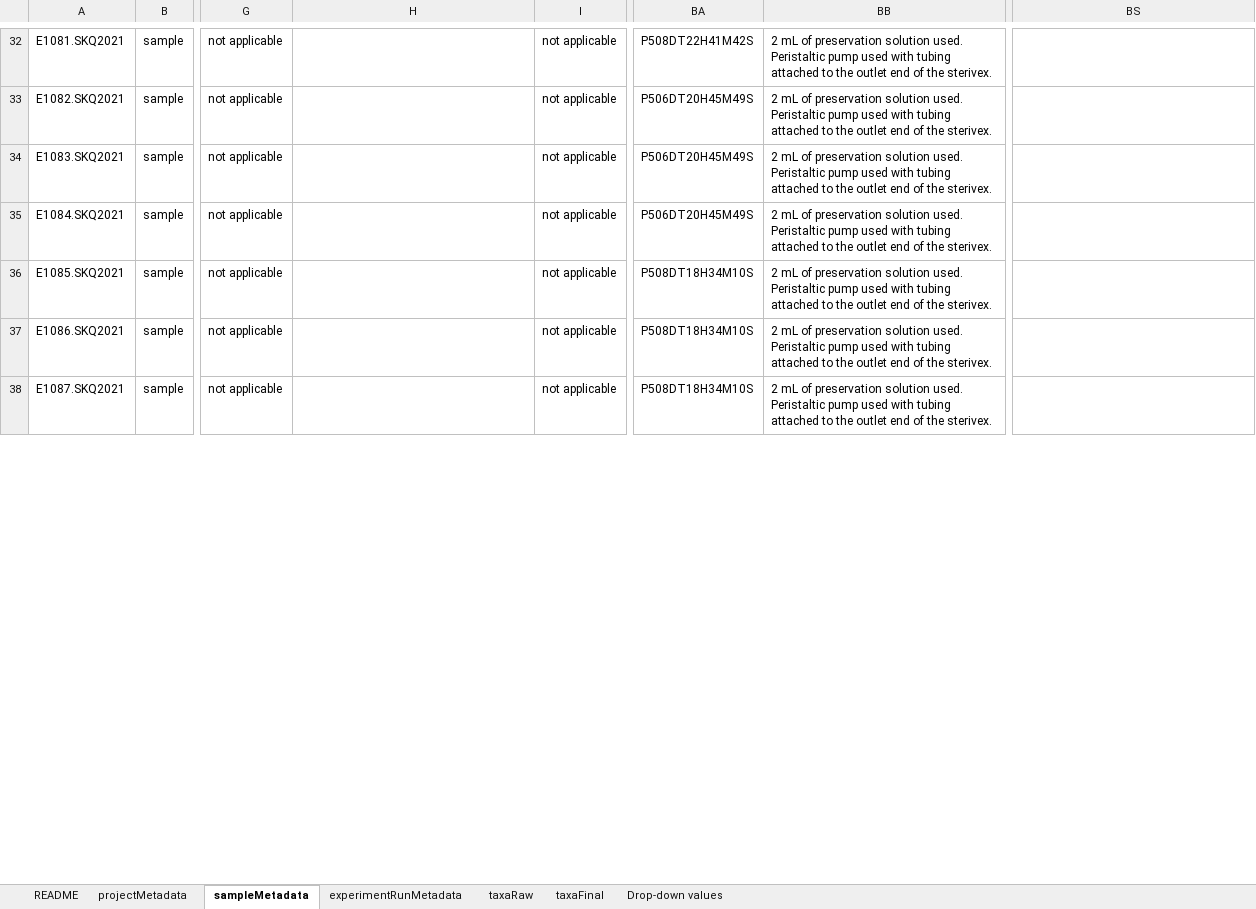
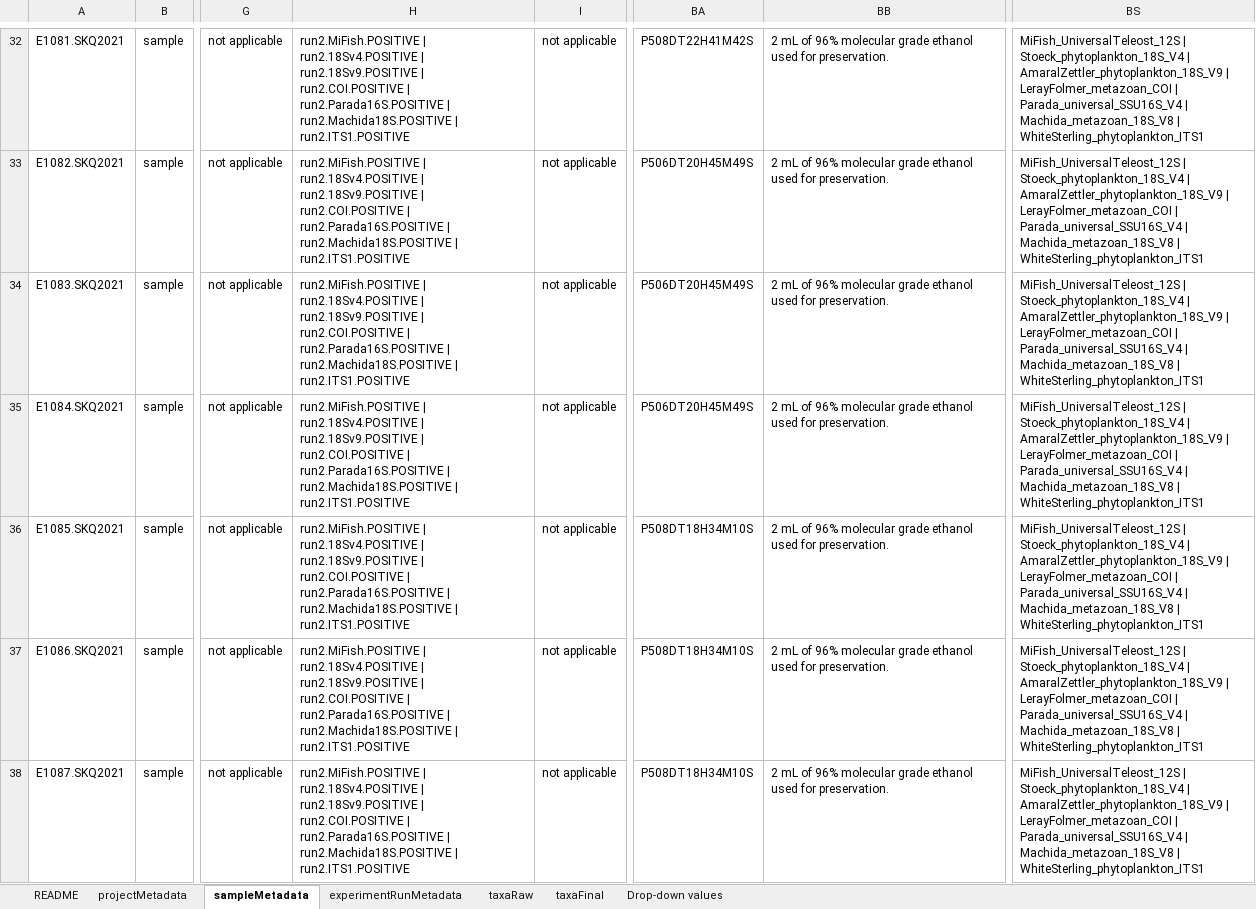
Before and after one commit to NOAA-PMEL/FAIRe-Mapping, an Excel workbook: skq21_12S/data/skq21_12S_faire.xlsx, sheet sampleMetadata, drawn as a sheet; only a part is shown, gaps mark what is left out; values as stored, in another font and other column widths than the file's, no borders; the diff covers the shown part only; the diff names each change by its address in the sheet, - before the commit and + after, or states it on an @@ line.

```diff
--- a/skq21_12S/data/skq21_12S_faire.xlsx (sheet sampleMetadata)
+++ b/skq21_12S/data/skq21_12S_faire.xlsx (sheet sampleMetadata)
-H32:H38: (empty)
+H32:H38: run2.MiFish.POSITIVE | run2.18Sv4.POSITIVE | run2.18Sv9.POSITIVE | run2.COI.POSITIVE | run2.Parada16S.POSITIVE | run2.Machida18S.POSITIVE | run2.ITS1.POSITIVE
-BB32:BB38: …mL of preservation solution used. Peristaltic pump used with tubing attached to the outlet end of the sterivex.
+BB32:BB38: …mL of 96% molecular grade ethanol used for preservation.
-BS32:BS38: (empty)
+BS32:BS38: MiFish_UniversalTeleost_12S | Stoeck_phytoplankton_18S_V4 | AmaralZettler_phytoplankton_18S_V9 | LerayFolmer_metazoan_COI | Parada_universal_SSU16S_V4 | Machida_metazoan_18S_V8 | WhiteSterling_phytoplankton_ITS1
```
Also changed, not shown: 5 added rows and 359 edited cells elsewhere in this sheet, sheet experimentRunMetadata, 4 other files.
